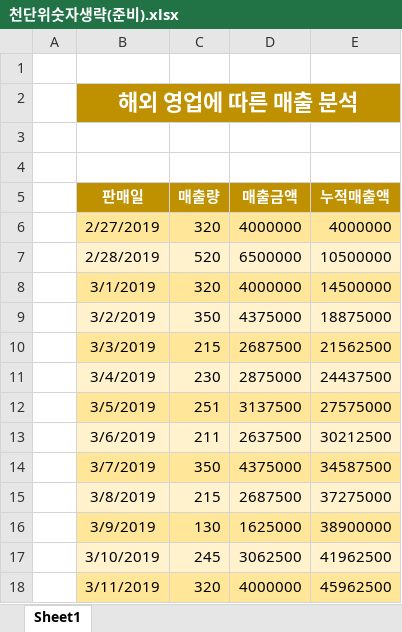
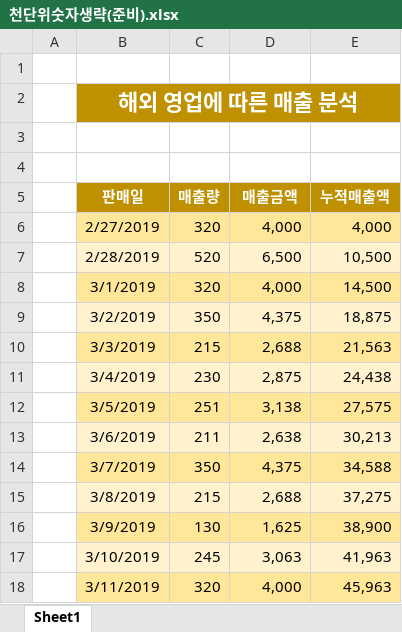
Before and after one commit to yonghun16/Study, an Excel workbook: Data_analysis/직장인을 위한 실무 엑셀/Chapter01/Section02/천단위숫자생략(준비).xlsx, sheet Sheet1, drawn as a sheet; values as stored, in another font and other column widths than the file's, no borders; the diff names each change by its address in the sheet, - before the commit and + after, or states it on an @@ line.

```diff
--- a/Data_analysis/직장인을 위한 실무 엑셀/Chapter01/Section02/천단위숫자생략(준비).xlsx (sheet Sheet1)
+++ b/Data_analysis/직장인을 위한 실무 엑셀/Chapter01/Section02/천단위숫자생략(준비).xlsx (sheet Sheet1)
-D6 (매출금액): 4000000
+D6 (매출금액): 4,000
-E6 (누적매출액): 4000000
+E6 (누적매출액): 4,000
-D7 (매출금액): 6500000
+D7 (매출금액): 6,500
-E7 (누적매출액): 10500000
+E7 (누적매출액): 10,500
-D8 (매출금액): 4000000
+D8 (매출금액): 4,000
-E8 (누적매출액): 14500000
+E8 (누적매출액): 14,500
-D9 (매출금액): 4375000
+D9 (매출금액): 4,375
-E9 (누적매출액): 18875000
+E9 (누적매출액): 18,875
-D10 (매출금액): 2687500
+D10 (매출금액): 2,688
-E10 (누적매출액): 21562500
+E10 (누적매출액): 21,563
-D11 (매출금액): 2875000
+D11 (매출금액): 2,875
-E11 (누적매출액): 24437500
+E11 (누적매출액): 24,438
-D12 (매출금액): 3137500
+D12 (매출금액): 3,138
-E12 (누적매출액): 27575000
+E12 (누적매출액): 27,575
-D13 (매출금액): 2637500
+D13 (매출금액): 2,638
-E13 (누적매출액): 30212500
+E13 (누적매출액): 30,213
-D14 (매출금액): 4375000
+D14 (매출금액): 4,375
-E14 (누적매출액): 34587500
+E14 (누적매출액): 34,588
-D15 (매출금액): 2687500
+D15 (매출금액): 2,688
-E15 (누적매출액): 37275000
+E15 (누적매출액): 37,275
-D16 (매출금액): 1625000
+D16 (매출금액): 1,625
-E16 (누적매출액): 38900000
+E16 (누적매출액): 38,900
-D17 (매출금액): 3062500
+D17 (매출금액): 3,063
-E17 (누적매출액): 41962500
+E17 (누적매출액): 41,963
-D18 (매출금액): 4000000
+D18 (매출금액): 4,000
-E18 (누적매출액): 45962500
+E18 (누적매출액): 45,963
```
Also changed, not shown: 4 other files.
